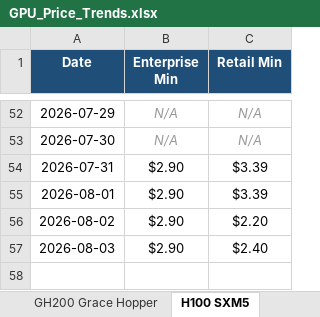
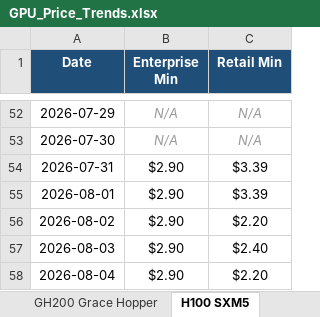
Before and after one commit to ethan2geng/Daily-GPU, an Excel workbook: output/GPU_Price_Trends.xlsx, sheet H100 SXM5, drawn as a sheet; only a part is shown, gaps mark what is left out; values as stored, in another font and other column widths than the file's, no borders; charts and pictures not drawn; the diff names each change by its address in the sheet, - before the commit and + after, or states it on an @@ line.

```diff
--- a/output/GPU_Price_Trends.xlsx (sheet H100 SXM5)
+++ b/output/GPU_Price_Trends.xlsx (sheet H100 SXM5)
+row 58: 2026-08-04 | $2.90 | $2.20
```
Also changed, not shown: sheet H200 SXM, sheet L40S, sheet H200 NVL, sheet B200 SXM, sheet H100 NVL, sheet GH200 Grace Hopper, 5 more sheets, charts or pictures, 3 other files.
